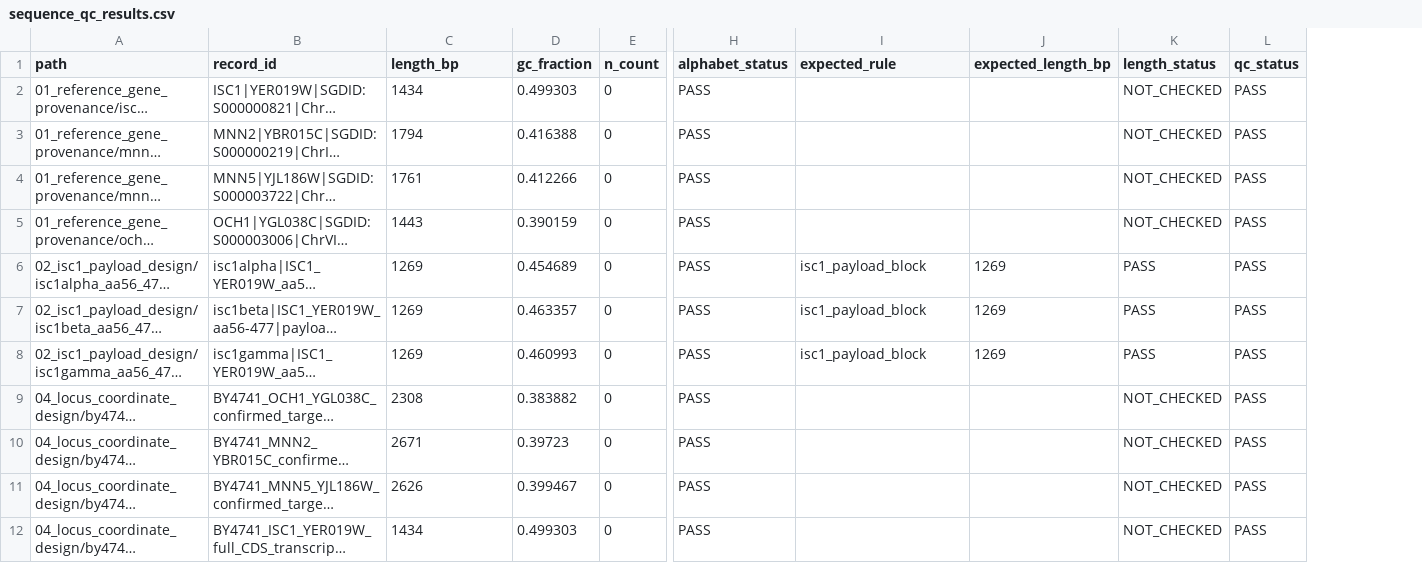
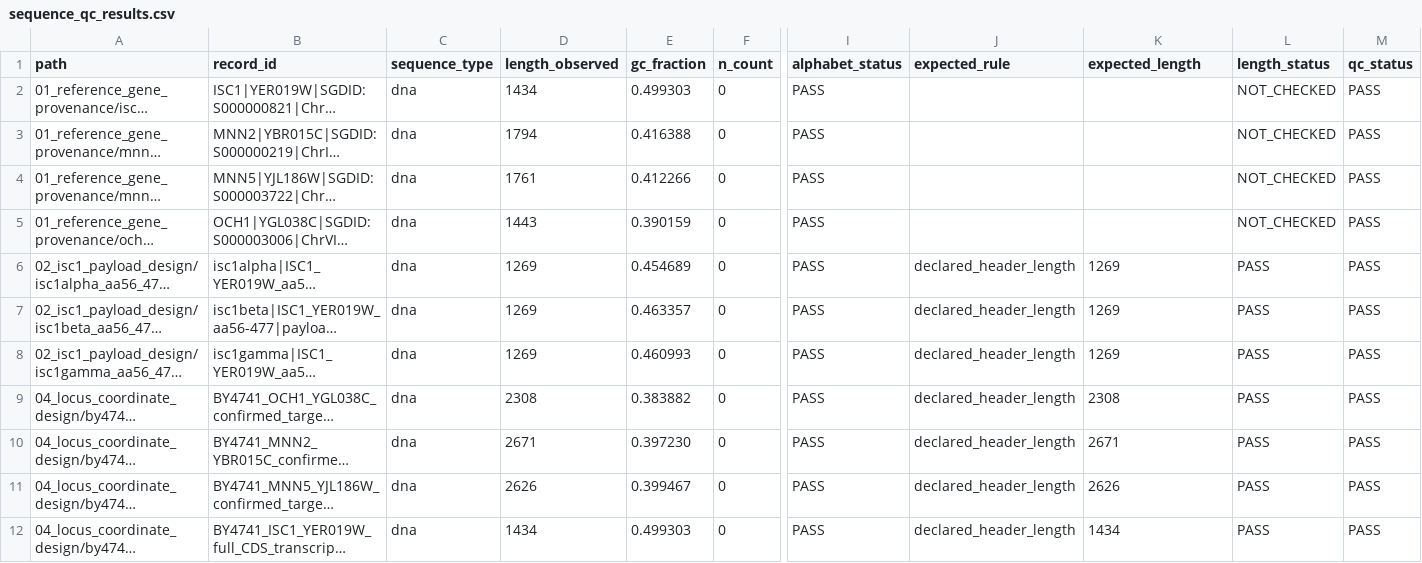
Before and after one commit to michaelagshea-cloud/Yeast_EV_Triple_Lock_In-Silico_Design, a CSV file: 07_sequence_qc_and_validation_reports/sequence_qc_results.csv, drawn as a sheet; only a part is shown, gaps mark what is left out; long unchanged cells end in …; addresses are those after the commit; the diff covers the shown part only; the diff names each change by its address in the sheet, - before the commit and + after, or states it on an @@ line.

```diff
--- a/07_sequence_qc_and_validation_reports/sequence_qc_results.csv
+++ b/07_sequence_qc_and_validation_reports/sequence_qc_results.csv
+column C (sequence_type), rows 2-12: all dna
-D1: length_bp
+D1: length_observed
-K1: expected_length_bp
+K1: expected_length
-J6:J8 (expected_rule): isc1_payload_block
+J6:J8 (expected_rule): declared_header_length
-J9:J12 (expected_rule): (empty)
+J9:J12 (expected_rule): declared_header_length
-K9 (expected_length): (empty)
+K9 (expected_length): 2308
-L9:L12 (length_status): NOT_CHECKED
+L9:L12 (length_status): PASS
-E10 (gc_fraction): 0.39723
+E10 (gc_fraction): 0.397230
-K10 (expected_length): (empty)
+K10 (expected_length): 2671
-K11 (expected_length): (empty)
+K11 (expected_length): 2626
-K12 (expected_length): (empty)
+K12 (expected_length): 1434
```
Also changed, not shown: 56 edited cells elsewhere in this file, 2 other files.
